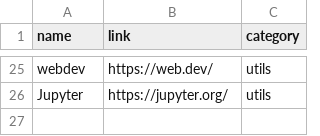
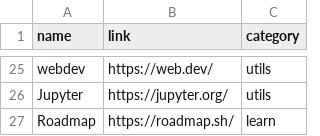
Before and after one commit to esteoliver/esteoliver.github.io, a CSV file: _data/bookmarks.csv, drawn as a sheet; only a part is shown, gaps mark what is left out; the diff names each change by its address in the sheet, - before the commit and + after, or states it on an @@ line.

Commit message:
set roadmap

```diff
--- a/_data/bookmarks.csv
+++ b/_data/bookmarks.csv
+row 27: Roadmap | https://roadmap.sh/ | learn
```
Also changed, not shown: 3 other files.
